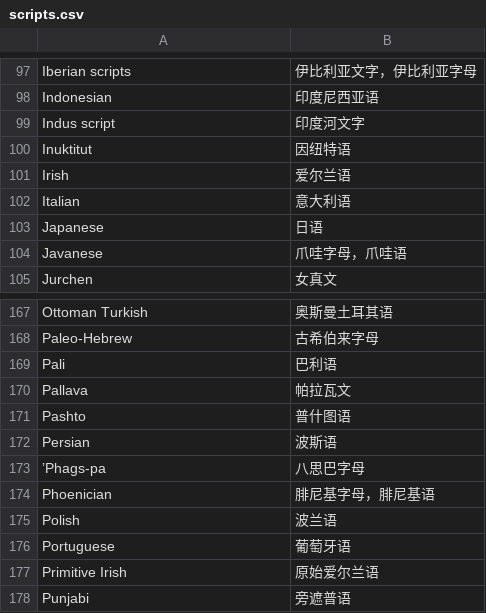
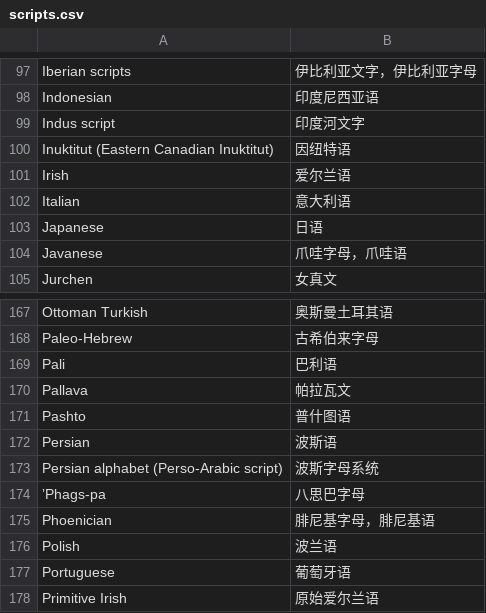
Before and after one commit to xfq/scripts, a CSV file: name/scripts.csv, drawn as a sheet; only a part is shown, gaps mark what is left out; the shorter side is filled out with more unchanged rows.

```diff
--- a/name/scripts.csv
+++ b/name/scripts.csv
@@ -99,3 +99,3 @@ Indonesian,印度尼西亚语
 Indus script,印度河文字
-Inuktitut,因纽特语
+Inuktitut (Eastern Canadian Inuktitut),因纽特语
 Irish,爱尔兰语
@@ -172,2 +172,3 @@ Pashto,普什图语
 Persian,波斯语
+Persian alphabet (Perso-Arabic script),波斯字母系统
 ʼPhags-pa,八思巴字母
```
Also changed, not shown: 1 other file.
